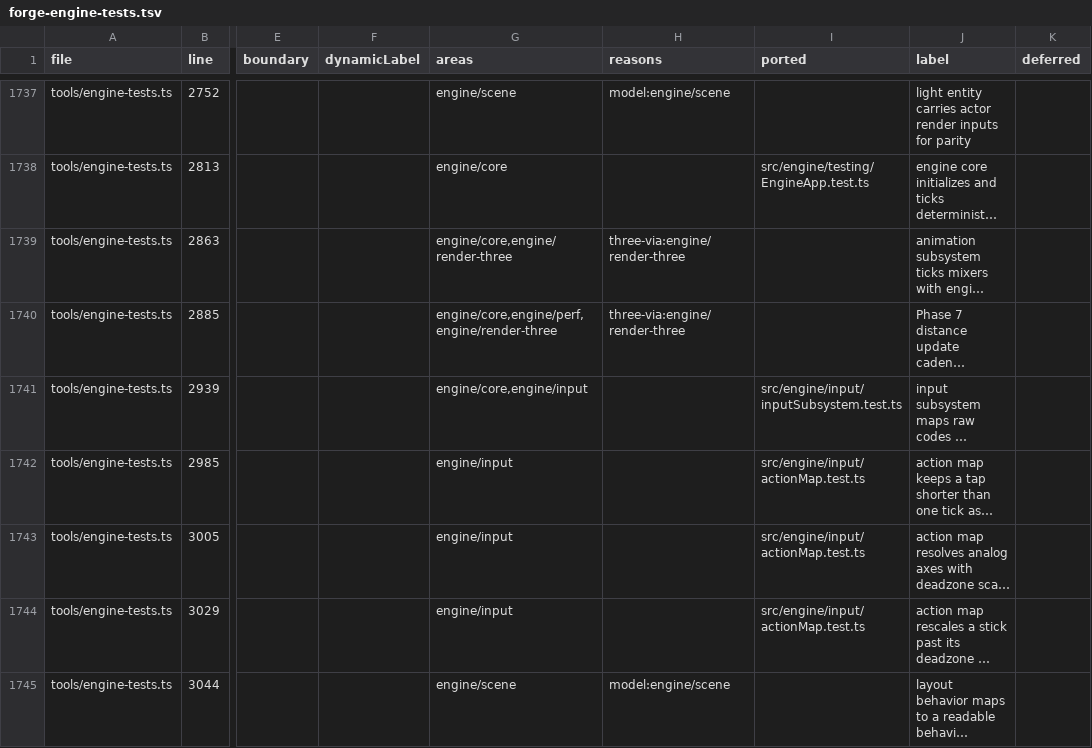
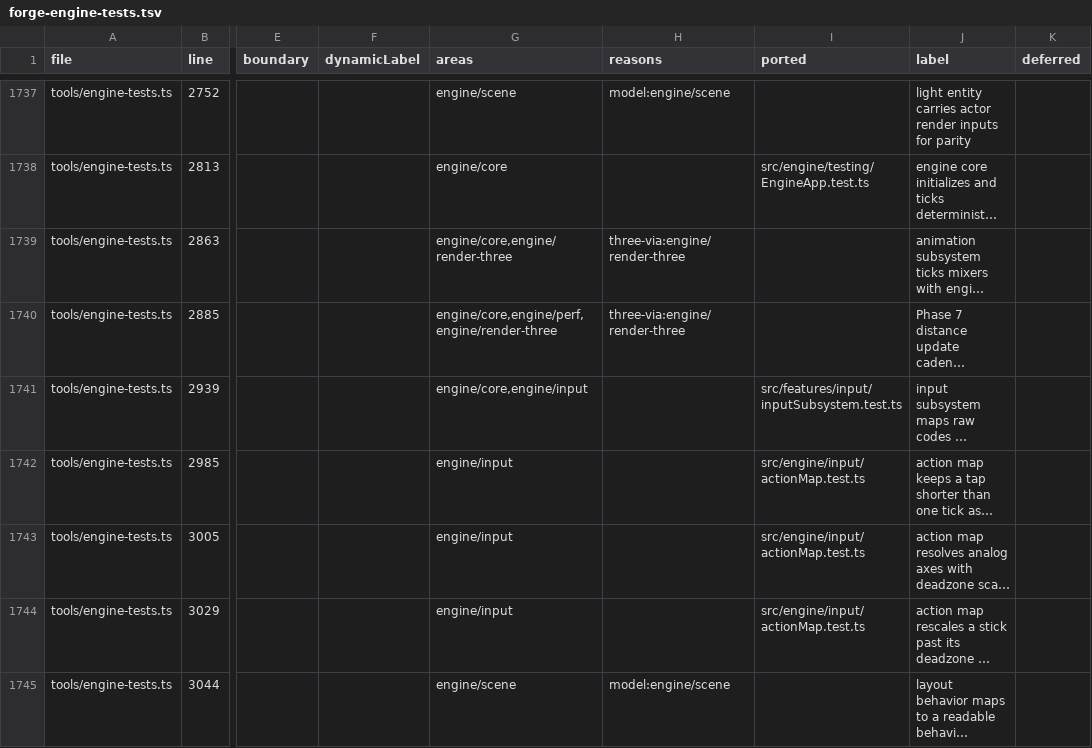
Before and after one commit to emrtrn/Forge-WebGPU, a TSV file: docs/port/forge-engine-tests.tsv, drawn as a sheet; only a part is shown, gaps mark what is left out; long unchanged cells end in …; the diff covers the shown part only; the diff names each change by its address in the sheet, - before the commit and + after, or states it on an @@ line.

```diff
--- a/docs/port/forge-engine-tests.tsv
+++ b/docs/port/forge-engine-tests.tsv
-I1741 (ported): src/engine/input/inputSubsystem.test.ts
+I1741 (ported): src/features/input/inputSubsystem.test.ts
```
Also changed, not shown: 13 edited cells elsewhere in this file, 5 other files.
